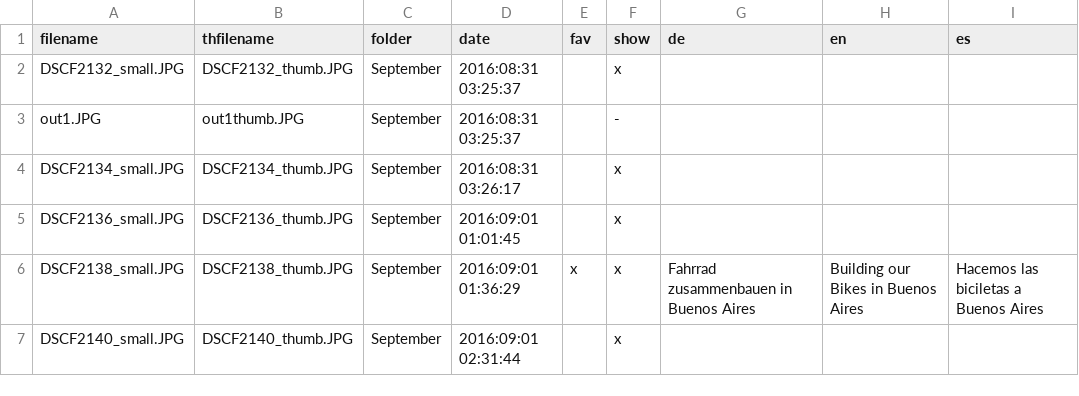
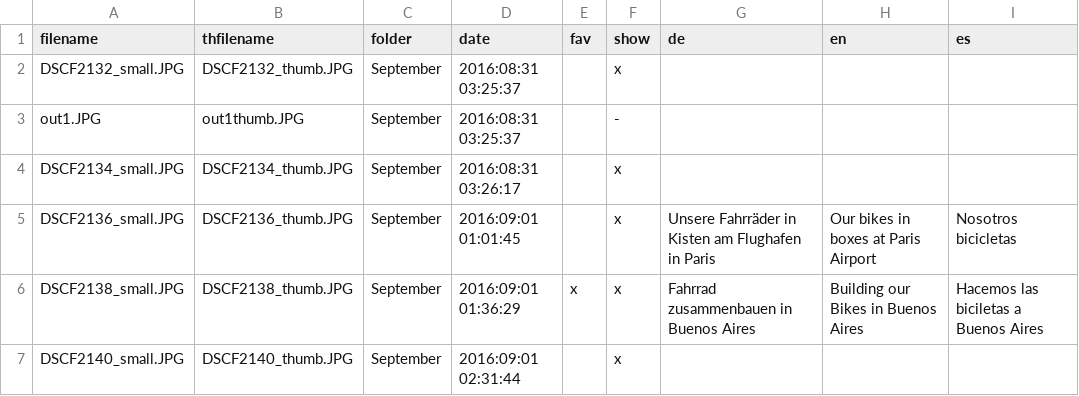
Before and after one commit to ohnemax/latinamerica.bike, a CSV file: _data/galeriebeschreibung.csv, drawn as a sheet; only a part is shown; the diff covers the shown part only.

Commit message:
Galerie bearbeitet

```diff
--- a/_data/galeriebeschreibung.csv
+++ b/_data/galeriebeschreibung.csv
@@ -4,3 +4,3 @@ out1.JPG,out1thumb.JPG,September,2016:08:31 03:25:37,,-,,,
 DSCF2134_small.JPG,DSCF2134_thumb.JPG,September,2016:08:31 03:26:17,,x,,,
-DSCF2136_small.JPG,DSCF2136_thumb.JPG,September,2016:09:01 01:01:45,,x,,,
+DSCF2136_small.JPG,DSCF2136_thumb.JPG,September,2016:09:01 01:01:45,,x,Unsere Fahrräder in Kisten am Flughafen in Paris,Our bikes in boxes at Paris Airport,Nosotros bicicletas
 DSCF2138_small.JPG,DSCF2138_thumb.JPG,September,2016:09:01 01:36:29,x,x,Fahrrad zusammenbauen in Buenos Aires,Building our Bikes in Buenos Aires,Hacemos las biciletas a Buenos Aires
```
Also changed, not shown: 3 removed rows and 17 edited cells elsewhere in this file, 4 other files.
